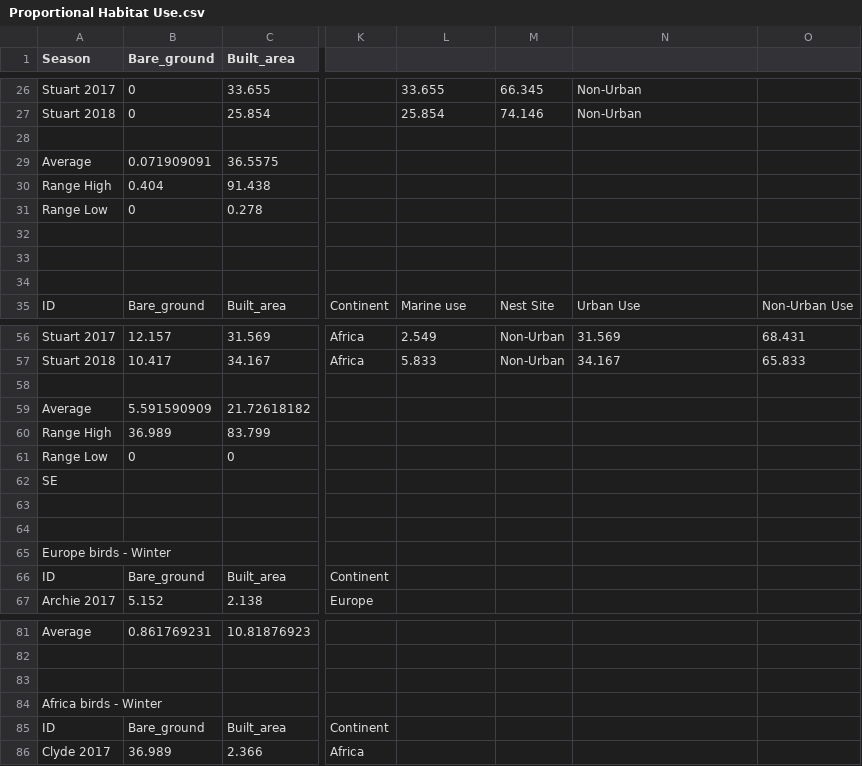
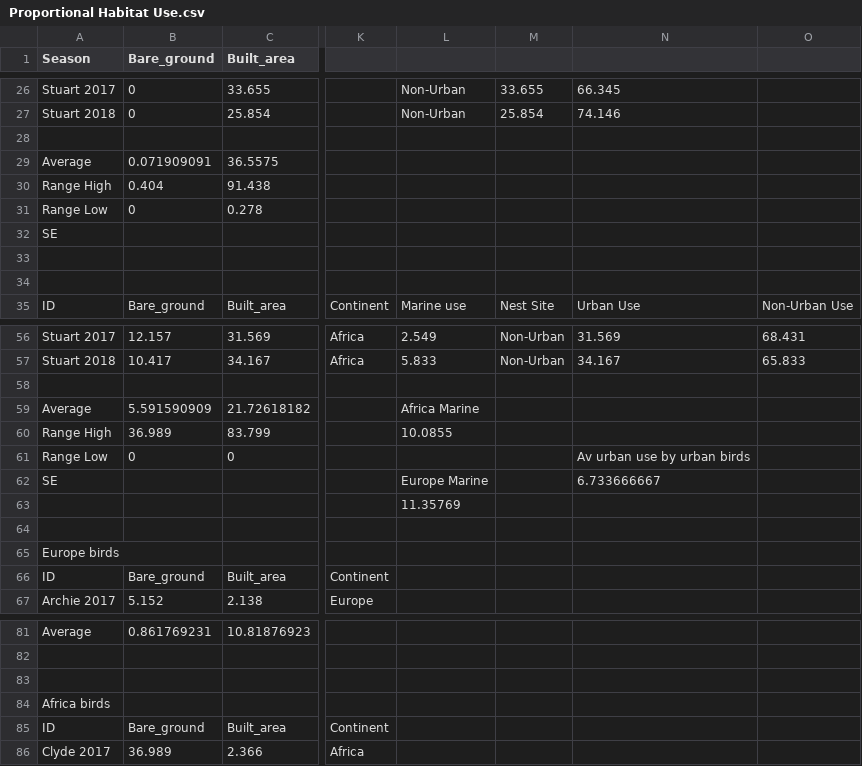
Before and after one commit to FloJoMaBla/MScR-Thesis, a CSV file: Proportional Habitat Use.csv, drawn as a sheet; only a part is shown, gaps mark what is left out; removed rows and columns are numbered as before the commit, all else as after; rows hold the shown columns only; the diff covers the shown part only; the diff names each change by its address in the sheet, - before the commit and + after, or states it on an @@ line.

```diff
--- a/Proportional Habitat Use.csv
+++ b/Proportional Habitat Use.csv
-L26: 33.655
+L26: Non-Urban
-M26: 66.345
+M26: 33.655
-N26: Non-Urban
+N26: 66.345
-L27: 25.854
+L27: Non-Urban
-M27: 74.146
+M27: 25.854
-N27: Non-Urban
+N27: 74.146
-A32 (Season): (empty)
+A32 (Season): SE
-L59: (empty)
+L59: Africa Marine
-L60: (empty)
+L60: 10.0855
-N61: (empty)
+N61: Av urban use by urban birds
-L62: (empty)
+L62: Europe Marine
-N62: (empty)
+N62: 6.733666667
+row 63:  |  |  |  | 11.35769
-row 64: (empty)
-A65 (Season): Europe birds - Winter
+A65 (Season): Europe birds
-A84 (Season): Africa birds - Winter
+A84 (Season): Africa birds
```
Also changed, not shown: 63 edited cells elsewhere in this file.
